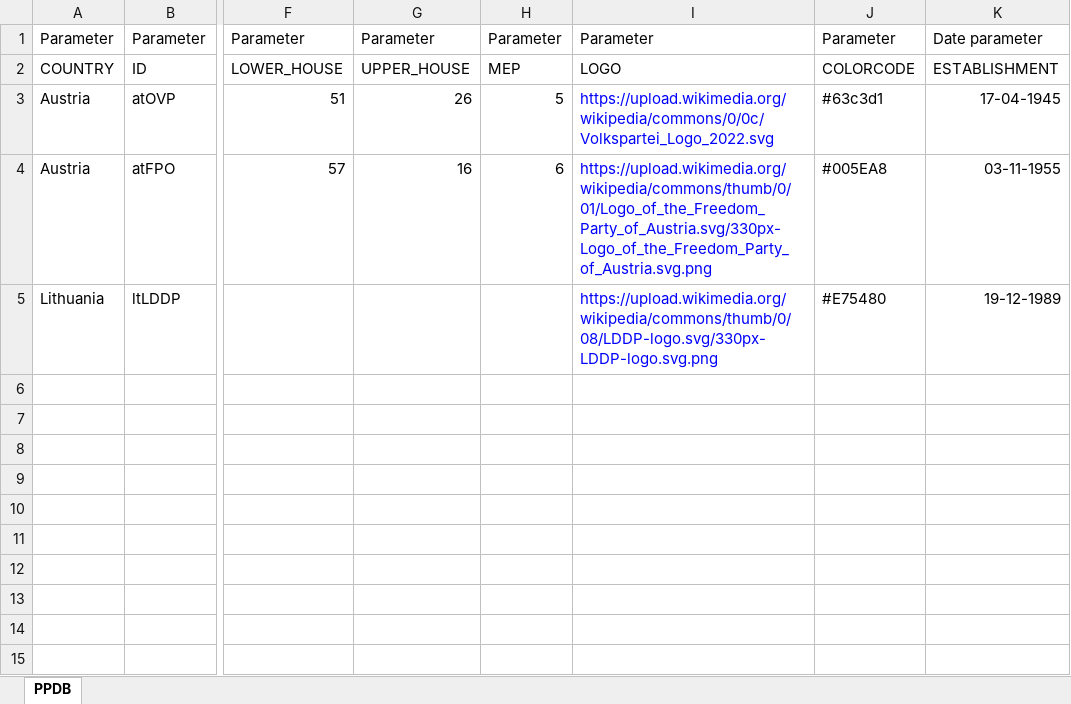
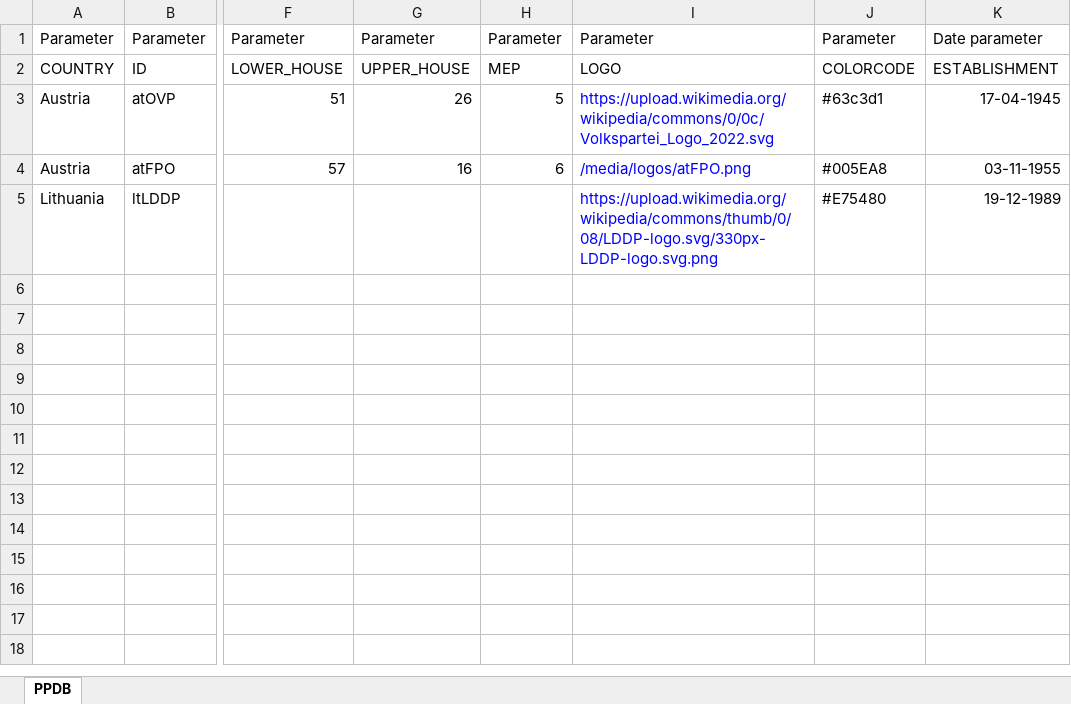
Before and after one commit to PLATELru/ppdb, an Excel workbook: data/PPDB database.xlsx, sheet PPDB, drawn as a sheet; only a part is shown, gaps mark what is left out; values as stored, in another font and other column widths than the file's, no borders; the diff names each change by its address in the sheet, - before the commit and + after, or states it on an @@ line.

Commit message:
Combine filters and add local logo storage

```diff
--- a/data/PPDB database.xlsx (sheet PPDB)
+++ b/data/PPDB database.xlsx (sheet PPDB)
-I4: https://upload.wikimedia.org/wikipedia/commons/thumb/0/01/Logo_of_the_Freedom_Party_of_Austria.svg/330px-Logo_of_the_Freedom_Party_of_Austria.svg.png
+I4: /media/logos/atFPO.png
```
Also changed, not shown: 7 other files.
